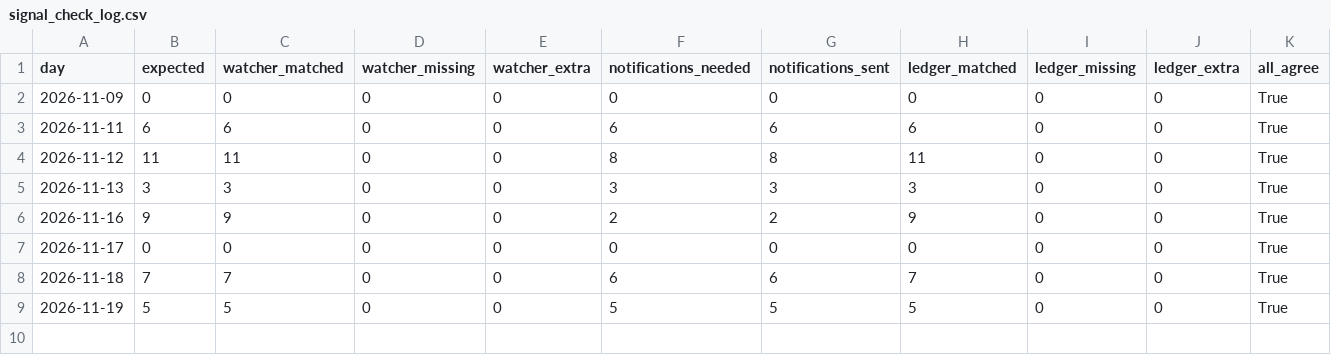
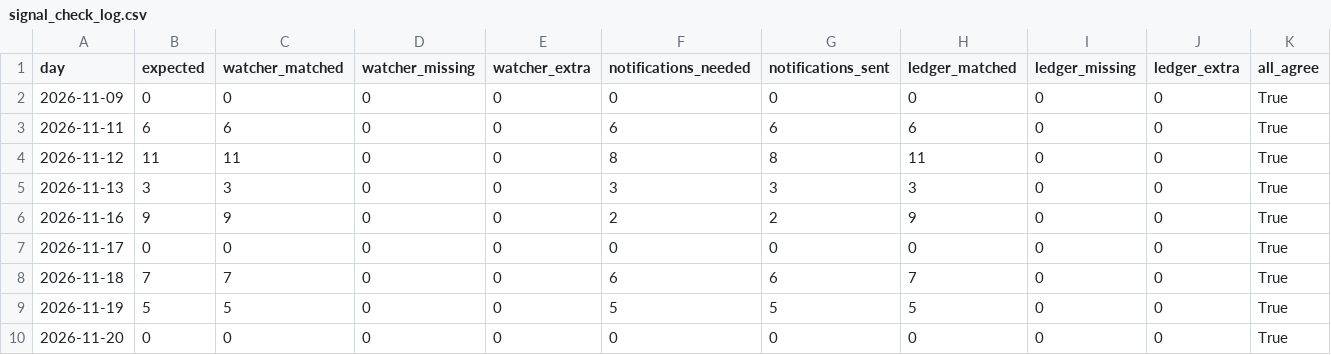
Before and after one commit to mng-unifize/market-files, a CSV file: data/live/signal_check_log.csv, drawn as a sheet.

Commit message:
Signal check 2026-11-20

```diff
--- a/data/live/signal_check_log.csv
+++ b/data/live/signal_check_log.csv
@@ -9 +9,2 @@ day,expected,watcher_matched,watcher_missing,watcher_extra,notifications_needed,
 2026-11-19,5,5,0,0,5,5,5,0,0,True
+2026-11-20,0,0,0,0,0,0,0,0,0,True
```
Also changed, not shown: 1 other file.
